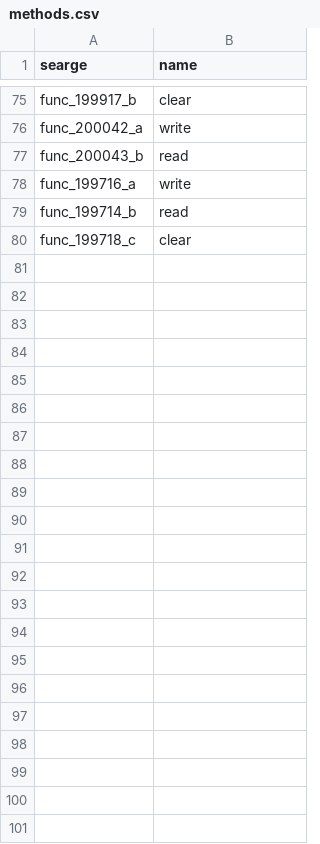
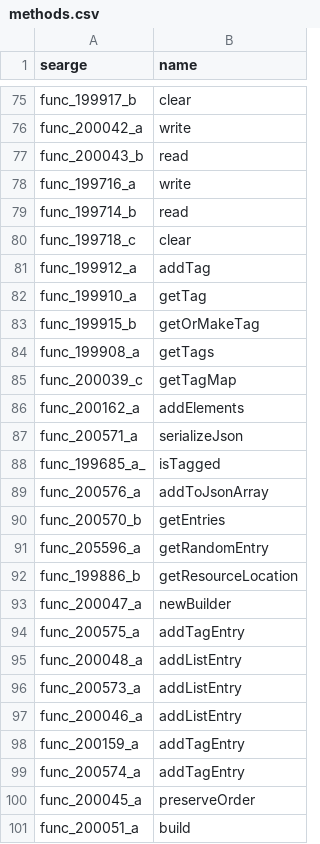
Before and after one commit to Hallowizer/1.13-MCP-Mappings, a CSV file: mappings/methods.csv, drawn as a sheet; only a part is shown, gaps mark what is left out; the diff names each change by its address in the sheet, - before the commit and + after, or states it on an @@ line.

```diff
--- a/mappings/methods.csv
+++ b/mappings/methods.csv
+row 81: func_199912_a | addTag
+row 82: func_199910_a | getTag
+row 83: func_199915_b | getOrMakeTag
+row 84: func_199908_a | getTags
+row 85: func_200039_c | getTagMap
+row 86: func_200162_a | addElements
+row 87: func_200571_a | serializeJson
+row 88: func_199685_a_ | isTagged
+row 89: func_200576_a | addToJsonArray
+row 90: func_200570_b | getEntries
+row 91: func_205596_a | getRandomEntry
+row 92: func_199886_b | getResourceLocation
+row 93: func_200047_a | newBuilder
+row 94: func_200575_a | addTagEntry
+row 95: func_200048_a | addListEntry
+row 96: func_200573_a | addListEntry
+row 97: func_200046_a | addListEntry
+row 98: func_200159_a | addTagEntry
+row 99: func_200574_a | addTagEntry
+row 100: func_200045_a | preserveOrder
+row 101: func_200051_a | build
```
Also changed, not shown: mappings/fields.csv, mappings/params.csv.
